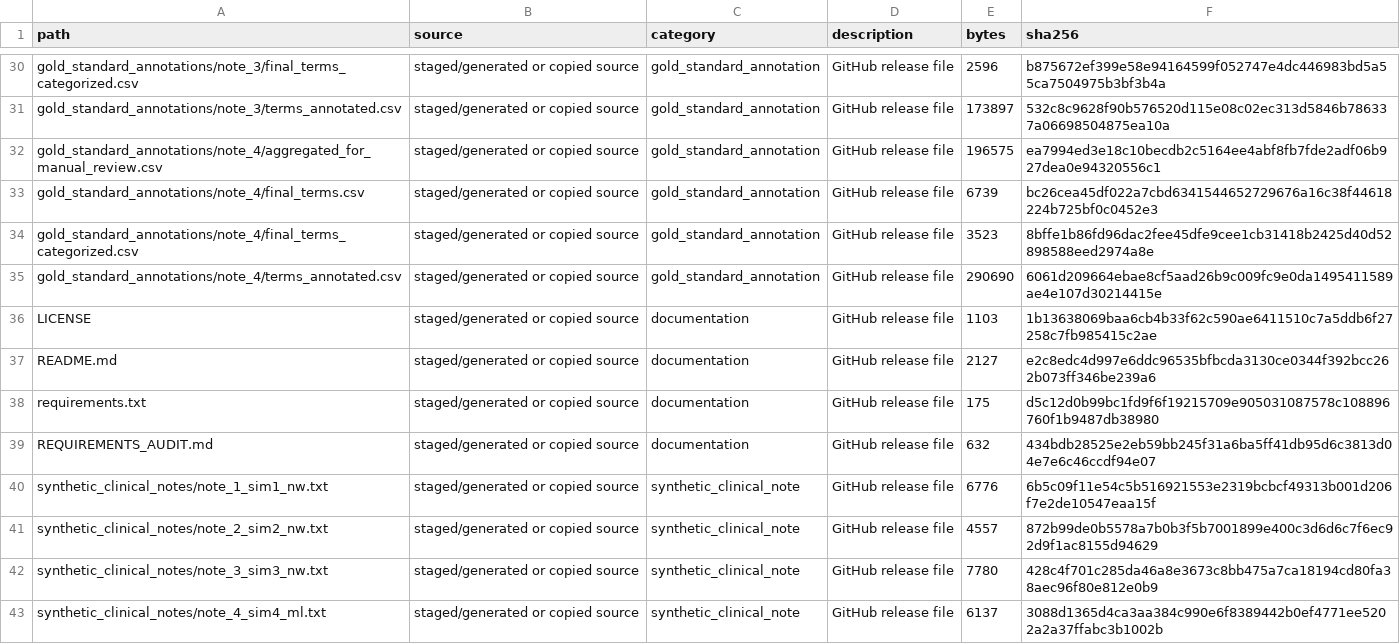
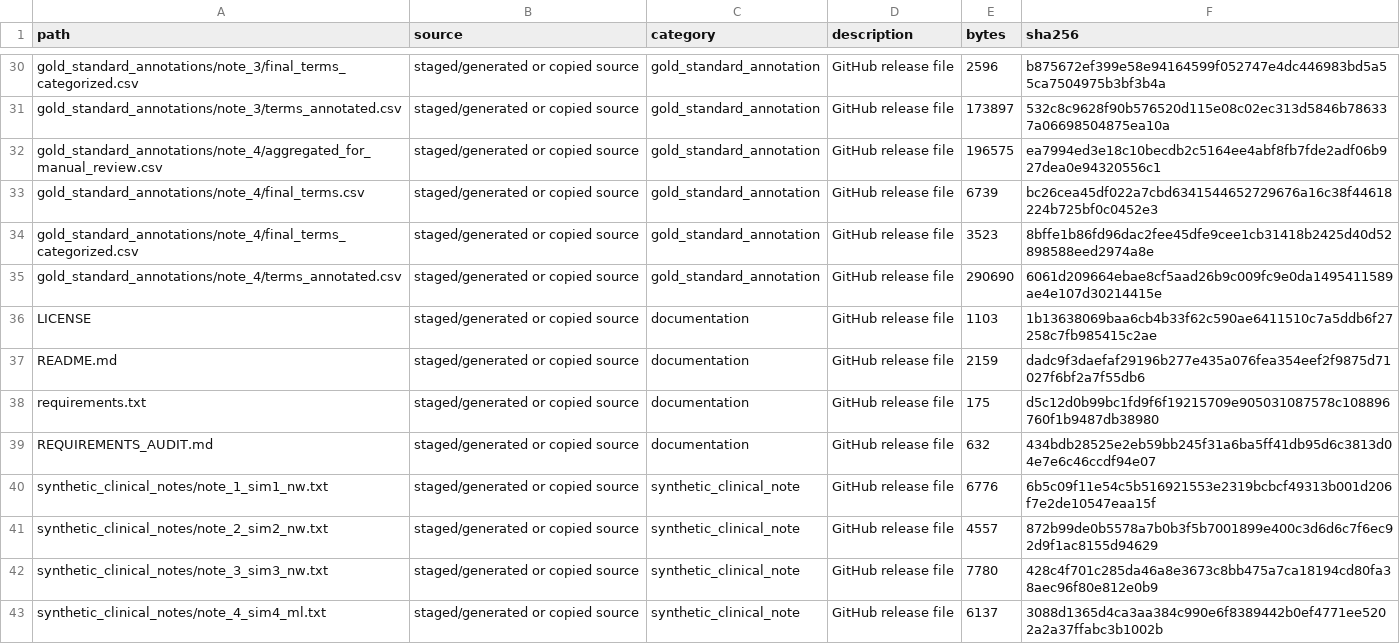
Before and after one commit to clinical-mcp/pheno-extract-ai, a CSV file: GITHUB_UPLOAD_MANIFEST.csv, drawn as a sheet; only a part is shown, gaps mark what is left out.

```diff
--- a/GITHUB_UPLOAD_MANIFEST.csv
+++ b/GITHUB_UPLOAD_MANIFEST.csv
@@ -36,3 +36,3 @@ gold_standard_annotations/note_4/terms_annotated.csv,staged/generated or copied
 LICENSE,staged/generated or copied source,documentation,GitHub release file,1103,1b13638069baa6cb4b33f62c590ae6411510c7a5ddb6f27258c7fb985415c2ae
-README.md,staged/generated or copied source,documentation,GitHub release file,2127,e2c8edc4d997e6ddc96535bfbcda3130ce0344f392bcc262b073ff346be239a6
+README.md,staged/generated or copied source,documentation,GitHub release file,2159,dadc9f3daefaf29196b277e435a076fea354eef2f9875d71027f6bf2a7f55db6
 requirements.txt,staged/generated or copied source,documentation,GitHub release file,175,d5c12d0b99bc1fd9f6f19215709e905031087578c108896760f1b9487db38980
```
Also changed, not shown: 1 other file.
